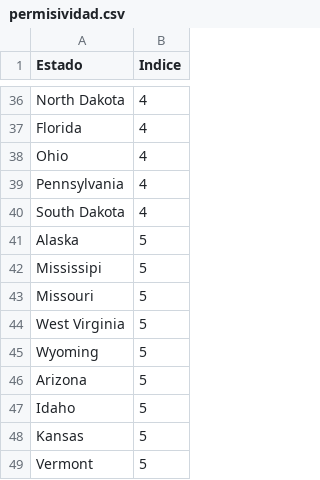
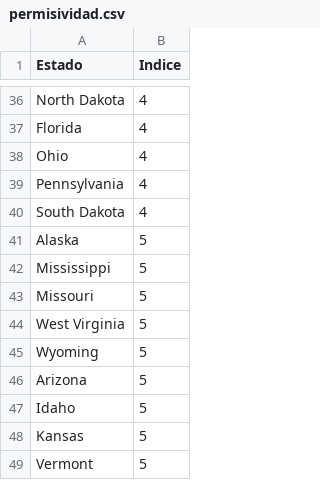
Before and after one commit to dodii/Gun-Violence-Project, a CSV file: permisividad.csv, drawn as a sheet; only a part is shown, gaps mark what is left out.

Commit message:
fixing error permisividad.csv mississippi

```diff
--- a/permisividad.csv
+++ b/permisividad.csv
@@ -41,3 +41,3 @@ South Dakota,4
 Alaska,5
-Mississipi,5
+Mississippi,5
 Missouri,5
```
